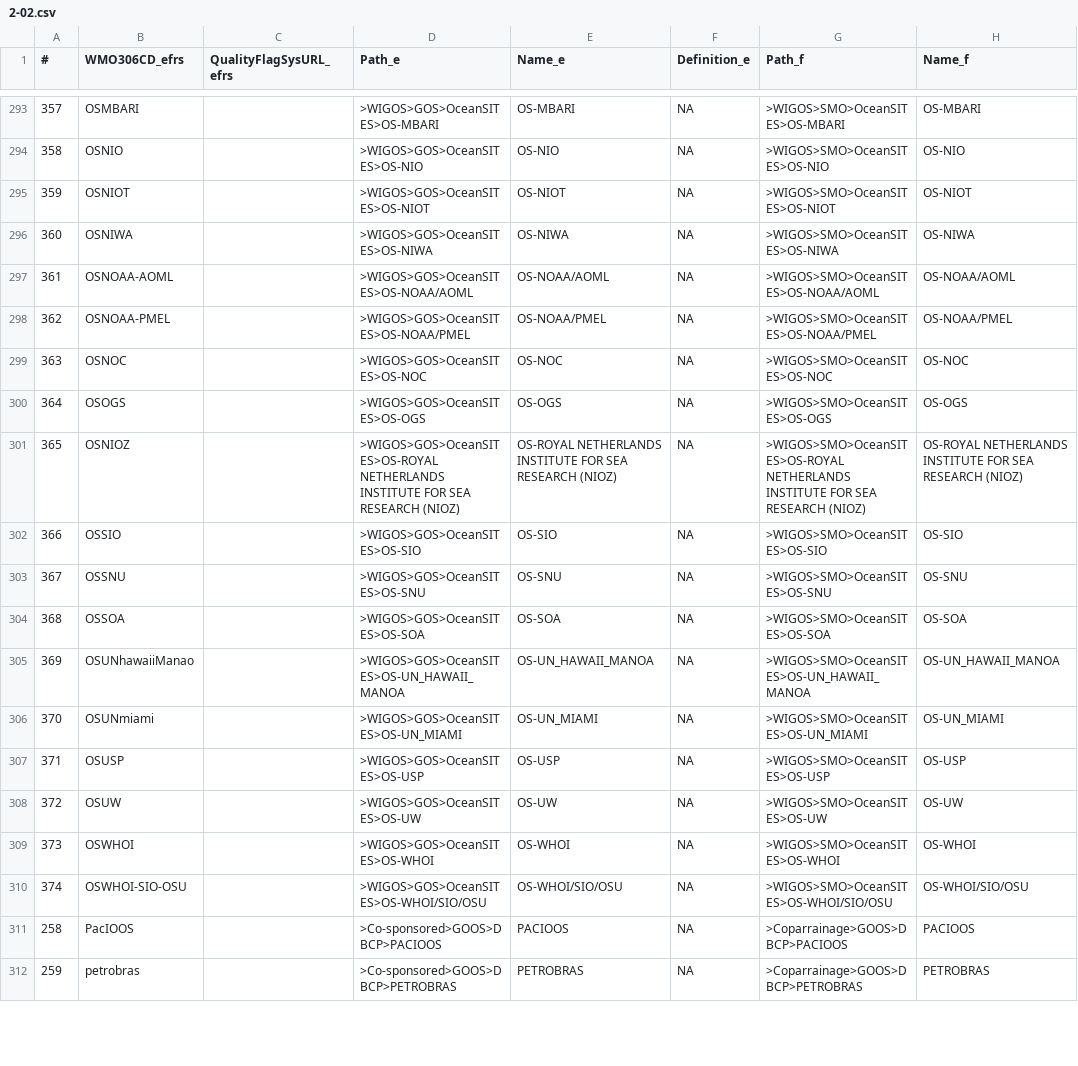
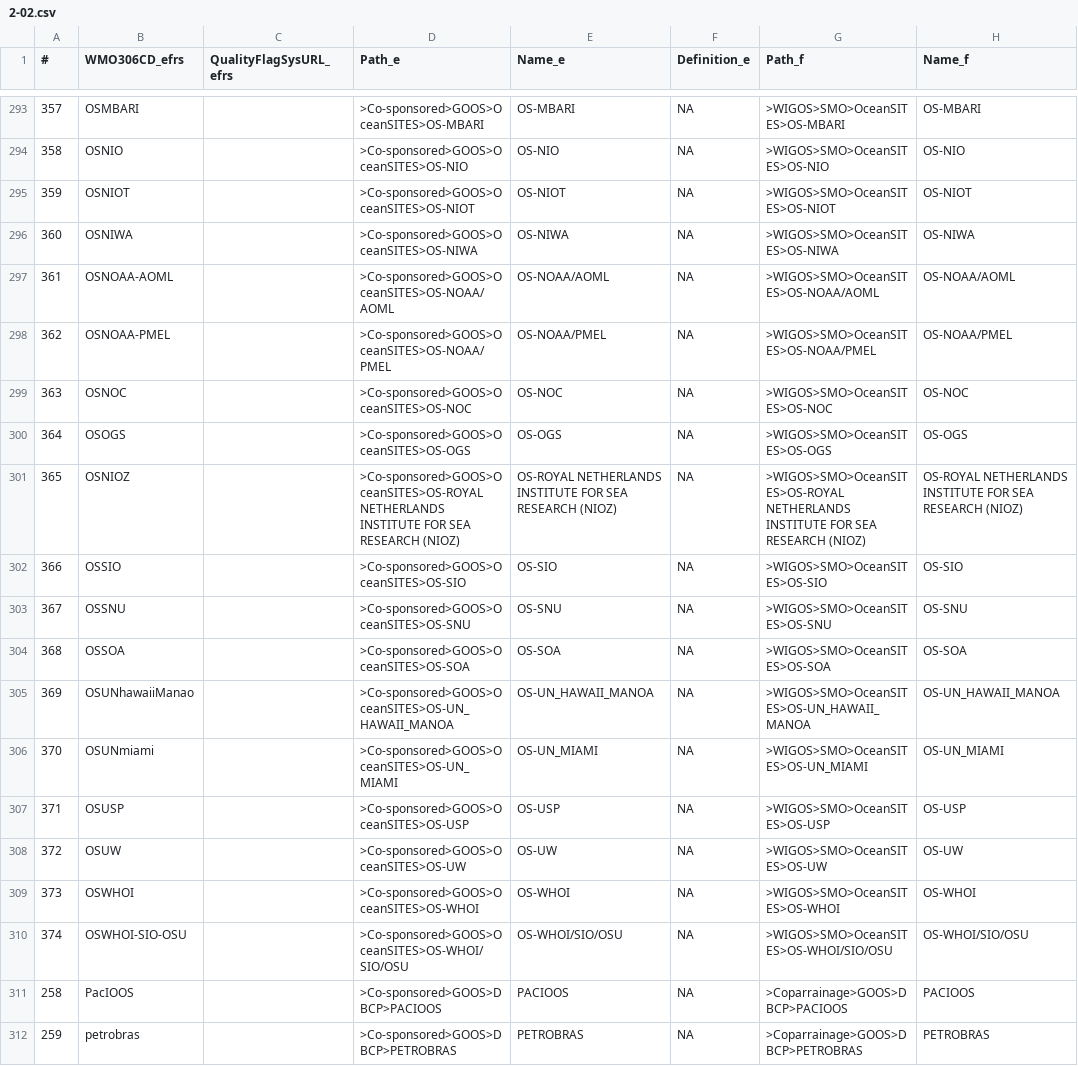
Before and after one commit to wmo-im/wmds, a CSV file: tables/2-02.csv, drawn as a sheet; only a part is shown, gaps mark what is left out; the diff covers the shown part only; the diff names each change by its address in the sheet, - before the commit and + after, or states it on an @@ line.

```diff
--- a/tables/2-02.csv
+++ b/tables/2-02.csv
-D293 (Path_e): >WIGOS>GOS>OceanSITES>OS-MBARI
+D293 (Path_e): >Co-sponsored>GOOS>OceanSITES>OS-MBARI
-D294 (Path_e): >WIGOS>GOS>OceanSITES>OS-NIO
+D294 (Path_e): >Co-sponsored>GOOS>OceanSITES>OS-NIO
-D295 (Path_e): >WIGOS>GOS>OceanSITES>OS-NIOT
+D295 (Path_e): >Co-sponsored>GOOS>OceanSITES>OS-NIOT
-D296 (Path_e): >WIGOS>GOS>OceanSITES>OS-NIWA
+D296 (Path_e): >Co-sponsored>GOOS>OceanSITES>OS-NIWA
-D297 (Path_e): >WIGOS>GOS>OceanSITES>OS-NOAA/AOML
+D297 (Path_e): >Co-sponsored>GOOS>OceanSITES>OS-NOAA/AOML
-D298 (Path_e): >WIGOS>GOS>OceanSITES>OS-NOAA/PMEL
+D298 (Path_e): >Co-sponsored>GOOS>OceanSITES>OS-NOAA/PMEL
-D299 (Path_e): >WIGOS>GOS>OceanSITES>OS-NOC
+D299 (Path_e): >Co-sponsored>GOOS>OceanSITES>OS-NOC
-D300 (Path_e): >WIGOS>GOS>OceanSITES>OS-OGS
+D300 (Path_e): >Co-sponsored>GOOS>OceanSITES>OS-OGS
-D301 (Path_e): >WIGOS>GOS>OceanSITES>OS-ROYAL NETHERLANDS INSTITUTE…
+D301 (Path_e): >Co-sponsored>GOOS>OceanSITES>OS-ROYAL NETHERLANDS INSTITUTE…
-D302 (Path_e): >WIGOS>GOS>OceanSITES>OS-SIO
+D302 (Path_e): >Co-sponsored>GOOS>OceanSITES>OS-SIO
-D303 (Path_e): >WIGOS>GOS>OceanSITES>OS-SNU
+D303 (Path_e): >Co-sponsored>GOOS>OceanSITES>OS-SNU
-D304 (Path_e): >WIGOS>GOS>OceanSITES>OS-SOA
+D304 (Path_e): >Co-sponsored>GOOS>OceanSITES>OS-SOA
-D305 (Path_e): >WIGOS>GOS>OceanSITES>OS-UN_HAWAII_MANOA
+D305 (Path_e): >Co-sponsored>GOOS>OceanSITES>OS-UN_HAWAII_MANOA
-D306 (Path_e): >WIGOS>GOS>OceanSITES>OS-UN_MIAMI
+D306 (Path_e): >Co-sponsored>GOOS>OceanSITES>OS-UN_MIAMI
-D307 (Path_e): >WIGOS>GOS>OceanSITES>OS-USP
+D307 (Path_e): >Co-sponsored>GOOS>OceanSITES>OS-USP
-D308 (Path_e): >WIGOS>GOS>OceanSITES>OS-UW
+D308 (Path_e): >Co-sponsored>GOOS>OceanSITES>OS-UW
-D309 (Path_e): >WIGOS>GOS>OceanSITES>OS-WHOI
+D309 (Path_e): >Co-sponsored>GOOS>OceanSITES>OS-WHOI
-D310 (Path_e): >WIGOS>GOS>OceanSITES>OS-WHOI/SIO/OSU
+D310 (Path_e): >Co-sponsored>GOOS>OceanSITES>OS-WHOI/SIO/OSU
```
Also changed, not shown: 27 edited cells elsewhere in this file, tables_en/2-02.csv.
